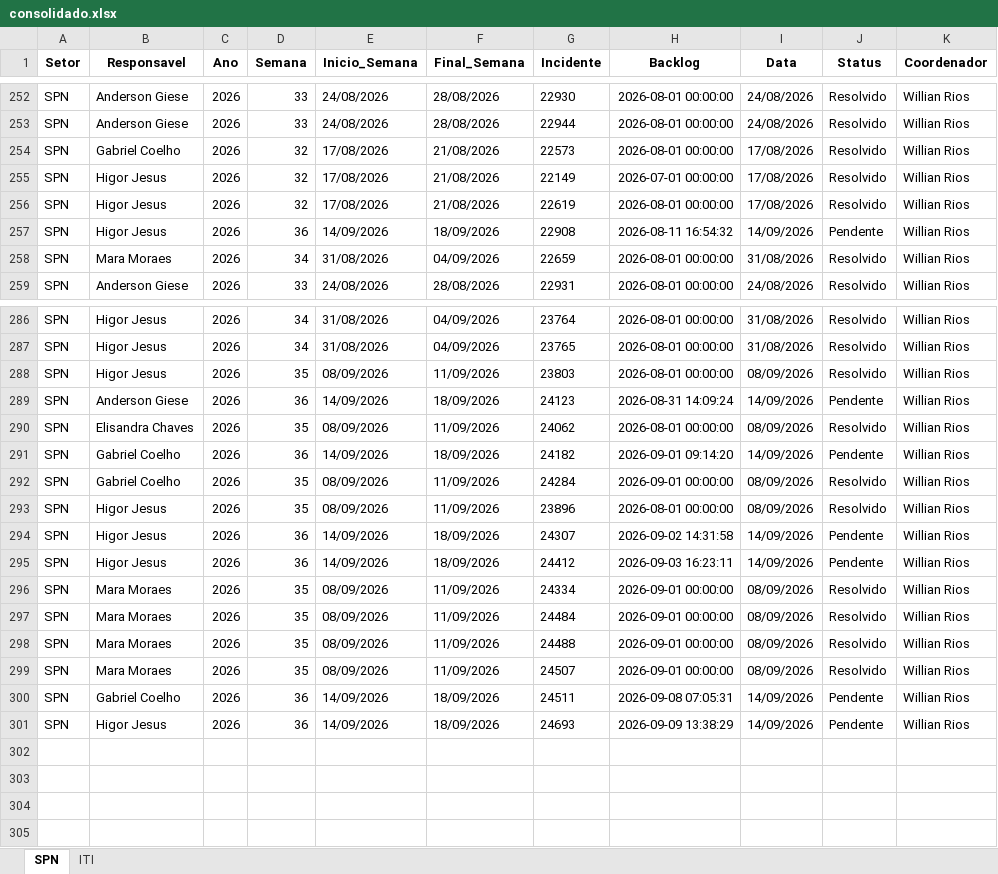
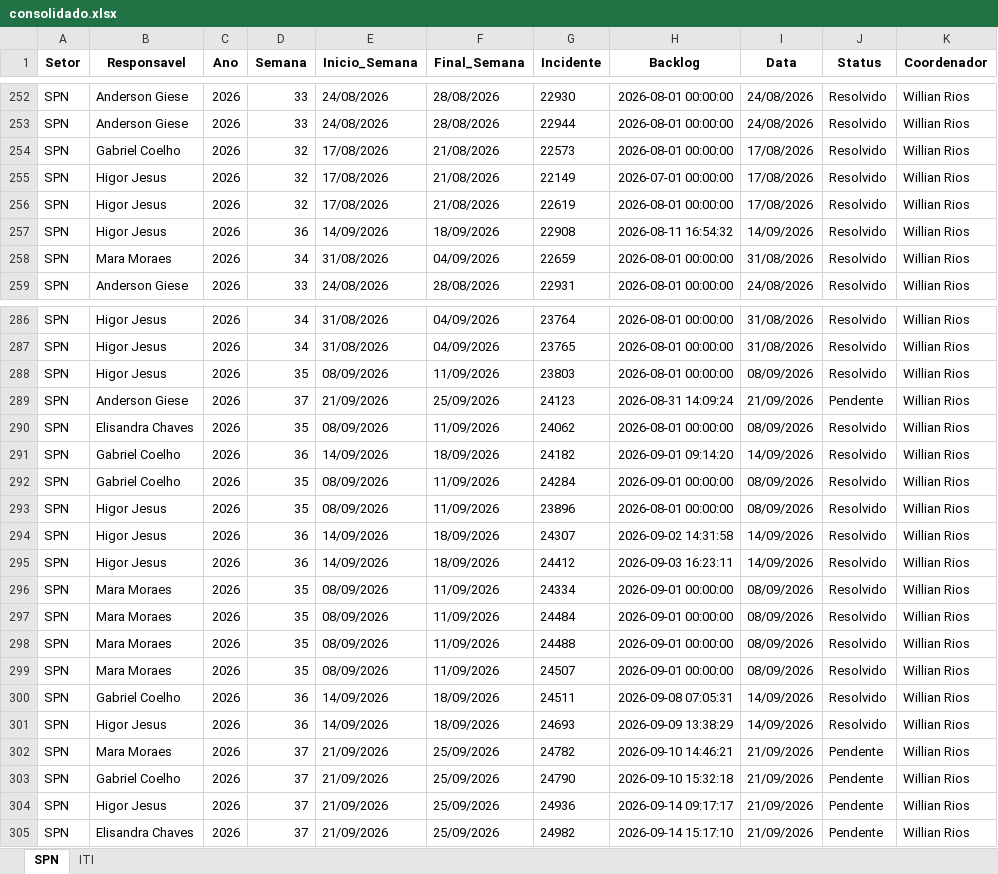
Before and after one commit to GeekFrancisco/Franciscodatais, an Excel workbook: data/base/consolidado.xlsx, sheet SPN, drawn as a sheet; only a part is shown, gaps mark what is left out; values as stored, in another font and other column widths than the file's, no borders; the diff names each change by its address in the sheet, - before the commit and + after, or states it on an @@ line.

```diff
--- a/data/base/consolidado.xlsx (sheet SPN)
+++ b/data/base/consolidado.xlsx (sheet SPN)
-J257 (Status): Pendente
+J257 (Status): Resolvido
-D289 (Semana): 36
+D289 (Semana): 37
-E289 (Inicio_Semana): 14/09/2026
+E289 (Inicio_Semana): 21/09/2026
-F289 (Final_Semana): 18/09/2026
+F289 (Final_Semana): 25/09/2026
-I289 (Data): 14/09/2026
+I289 (Data): 21/09/2026
-J291 (Status): Pendente
+J291 (Status): Resolvido
-J294:J295 (Status): Pendente
+J294:J295 (Status): Resolvido
-J300:J301 (Status): Pendente
+J300:J301 (Status): Resolvido
+row 302: SPN | Mara Moraes | 2026 | 37 | 21/09/2026 | 25/09/2026 | 24782 | 2026-09-10 14:46:21 | 21/09/2026 | Pendente | Willian Rios
+row 303: SPN | Gabriel Coelho | 2026 | 37 | 21/09/2026 | 25/09/2026 | 24790 | 2026-09-10 15:32:18 | 21/09/2026 | Pendente | Willian Rios
+row 304: SPN | Higor Jesus | 2026 | 37 | 21/09/2026 | 25/09/2026 | 24936 | 2026-09-14 09:17:17 | 21/09/2026 | Pendente | Willian Rios
+row 305: SPN | Elisandra Chaves | 2026 | 37 | 21/09/2026 | 25/09/2026 | 24982 | 2026-09-14 15:17:10 | 21/09/2026 | Pendente | Willian Rios
```
Also changed, not shown: sheet ITI, data/base/Backlog_35.xlsx, data/base/Backlog_36.xlsx, 4 other files.
